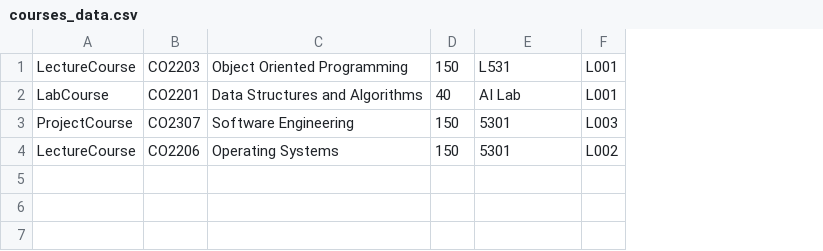
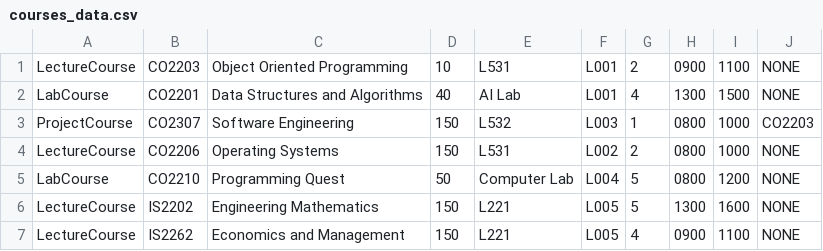
Before and after one commit to ThilanPramuditha/CO2203_Decrypt, a CSV file: data/courses_data.csv, drawn as a sheet; the diff names each change by its address in the sheet, - before the commit and + after, or states it on an @@ line.

Commit message:
finish admin dashboard and resolve enrolment bugs
- implemented full admin dashboard logic and enforced unique IDs during creation
- fixed bidirectional syncing bug where students weren't added to the course roster
- updated course eligibility to throw specific exceptions (Capacity, Prerequisite)
- fixed csv saving bug by replacing dynamic_cast with virtual getRole()
- made the admin account load from csv instead of being hardcoded

```diff
--- a/data/courses_data.csv
+++ b/data/courses_data.csv
+column G, rows 1-4: 2 | 4 | 1 | 2
+column H, rows 1-4: 0900 | 1300 | 0800 | 0800
+column I, rows 1-4: 1100 | 1500 | 1000 | 1000
+column J, rows 1-4: NONE | NONE | CO2203 | NONE
-D1: 150
+D1: 10
-E3: 5301
+E3: L532
-E4: 5301
+E4: L531
+row 5: LabCourse | CO2210 | Programming Quest | 50 | Computer Lab | L004 | 5 | 0800 | 1200 | NONE
+row 6: LectureCourse | IS2202 | Engineering Mathematics | 150 | L221 | L005 | 5 | 1300 | 1600 | NONE
+row 7: LectureCourse | IS2262 | Economics and Management | 150 | L221 | L005 | 4 | 0900 | 1100 | NONE
```
Also changed, not shown: data/users_data.csv, 39 other files.
